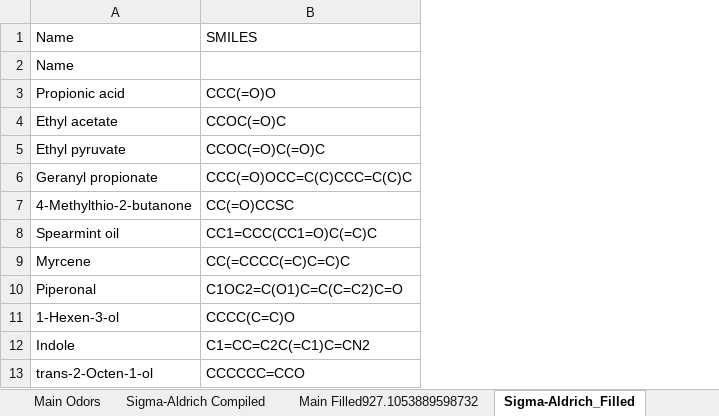
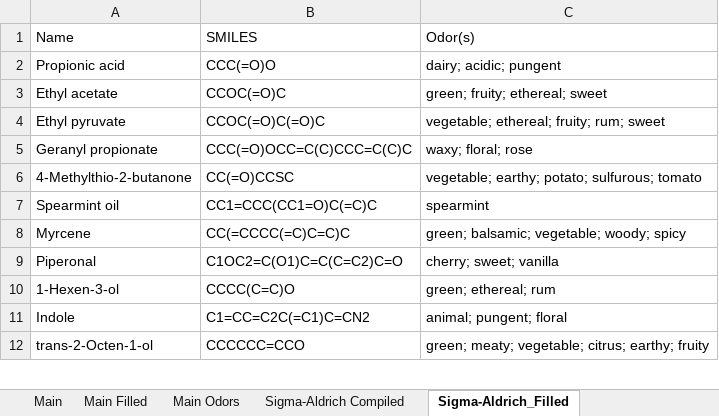
Before and after one commit to ThomasTrepanier/LRIMA, an Excel workbook: LRIMA-NezInformatique/Data/test_data.xlsx, sheet Sigma-Aldrich_Filled, drawn as a sheet; only a part is shown; values as stored, in another font and other column widths than the file's, no borders; removed rows and columns are numbered as before the commit, all else as after; the diff names each change by its address in the sheet, - before the commit and + after, or states it on an @@ line.

```diff
--- a/LRIMA-NezInformatique/Data/test_data.xlsx (sheet Sigma-Aldrich_Filled)
+++ b/LRIMA-NezInformatique/Data/test_data.xlsx (sheet Sigma-Aldrich_Filled)
-sheet tab: Main Filled927.1053889598732
+column C (Odor(s)), rows 2-12: dairy; acidic; pungent | green; fruity; ethereal; sweet | vegetable; ethereal; fruity; rum; sweet | waxy; floral; rose | vegetable; earthy; potato; sulfurous; tomato | spearmint | green; balsamic; vegetable; woody; spicy | cherry; sweet; vanilla | green; ethereal; rum | animal; pungent; floral | green; meaty; vegetable; citrus; earthy; fruity
-row 2: Name
```
